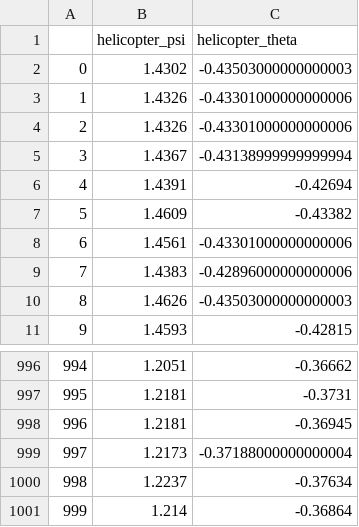
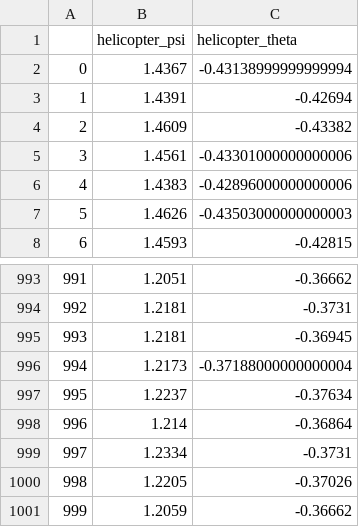
Before and after one commit to microprediction/microactors-causality, a CSV file: data/helicopter_theta/chronological.csv, drawn as a sheet; only a part is shown, gaps mark what is left out; removed rows and columns are numbered as before the commit, all else as after; the diff names each change by its address in the sheet, - before the commit and + after, or states it on an @@ line.

```diff
--- a/data/helicopter_theta/chronological.csv
+++ b/data/helicopter_theta/chronological.csv
-row 2: 0 | 1.4302 | -0.43503000000000003
-row 3: 1 | 1.4326 | -0.43301000000000006
-row 4: 2 | 1.4326 | -0.43301000000000006
@@ column A renumbered between rows 2 and 998 @@
+row 999: 997 | 1.2334 | -0.3731
+row 1000: 998 | 1.2205 | -0.37026
+row 1001: 999 | 1.2059 | -0.36662
```
Also changed, not shown: data/btc_aud/chronological.csv, data/c5_cardano/chronological.csv, 39 other files.
